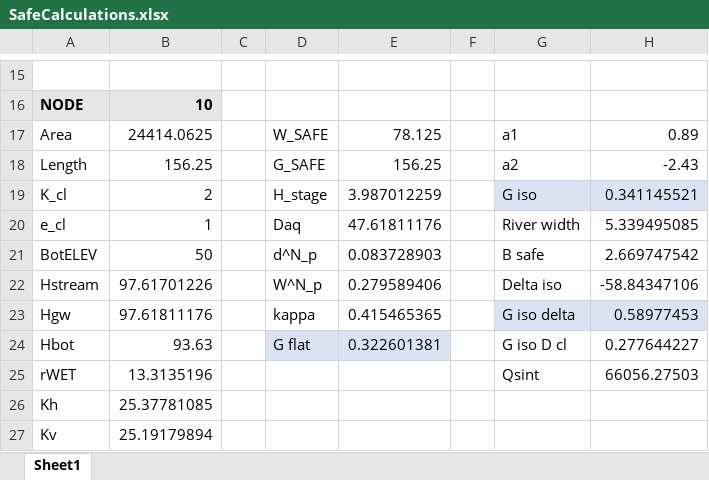
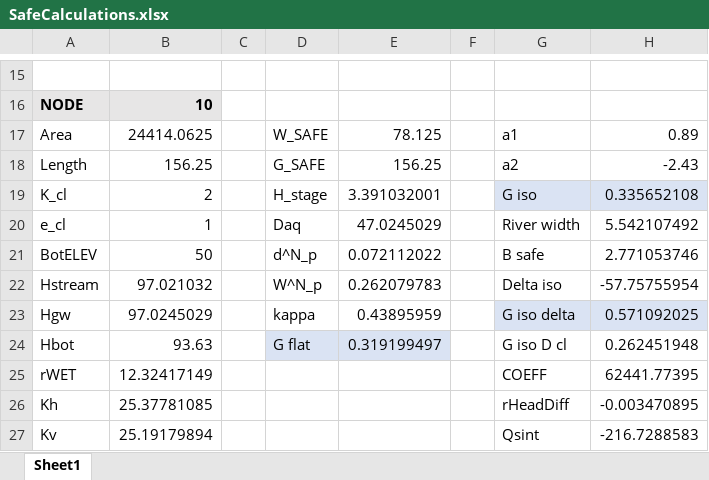
Before and after one commit to giorgk/IWFM-SAFE, an Excel workbook: SafeCalculations.xlsx, sheet Sheet1, drawn as a sheet; only a part is shown, gaps mark what is left out; values as stored, in another font and other column widths than the file's, no borders; removed rows and columns are numbered as before the commit, all else as after; the diff names each change by its address in the sheet, - before the commit and + after, or states it on an @@ line.

Commit message:
Add option to switch between SAFE and WIFM 4.1 at runtime
Update the convergence analysis and more

```diff
--- a/SafeCalculations.xlsx (sheet Sheet1)
+++ b/SafeCalculations.xlsx (sheet Sheet1)
-E19: 3.987012259
+E19: 3.391032001
-H19: 0.341145521
+H19: 0.335652108
-E20: 47.61811176
+E20: 47.0245029
-H20: 5.339495085
+H20: 5.542107492
-E21: 0.083728903
+E21: 0.072112022
-H21: 2.669747542
+H21: 2.771053746
-B22: 97.61701226
+B22: 97.021032
-E22: 0.279589406
+E22: 0.262079783
-H22: -58.84347106
+H22: -57.75755954
-B23: 97.61811176
+B23: 97.0245029
-E23: 0.415465365
+E23: 0.43895959
-H23: 0.58977453
+H23: 0.571092025
-E24: 0.322601381
+E24: 0.319199497
-H24: 0.277644227
+H24: 0.262451948
-row 25: rWET | 13.3135196 |  |  |  |  | Qsint | 66056.27503
+row 25: rWET | 12.32417149 |  |  |  |  | COEFF | 62441.77395
-G26: (empty)
+G26: rHeadDiff
-H26: (empty)
+H26: -0.003470895
-G27: (empty)
+G27: Qsint
-H27: (empty)
+H27: -216.7288583
```
Also changed, not shown: 11 other files.
